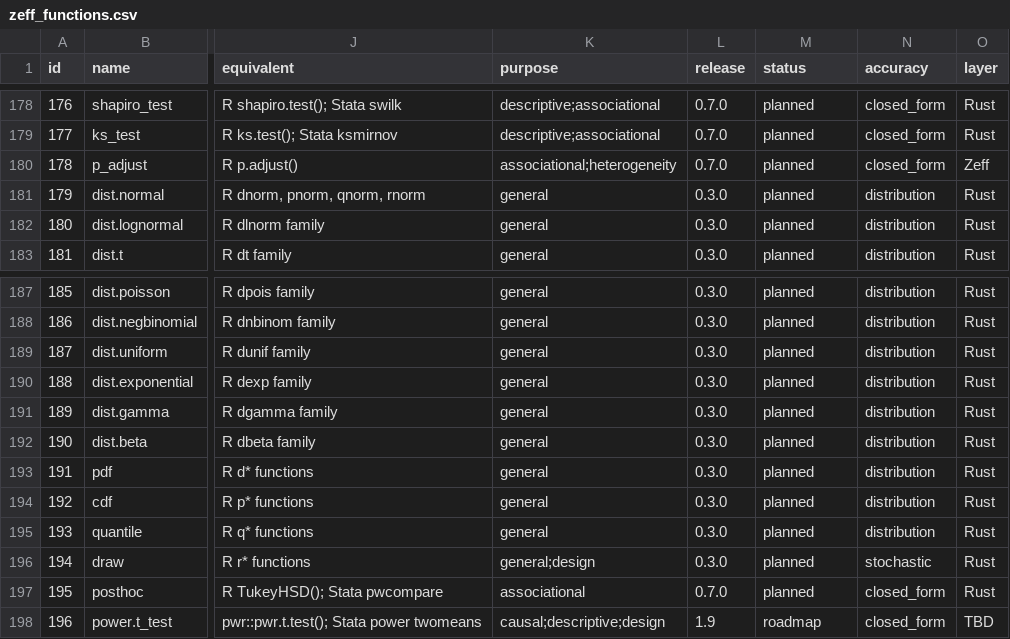
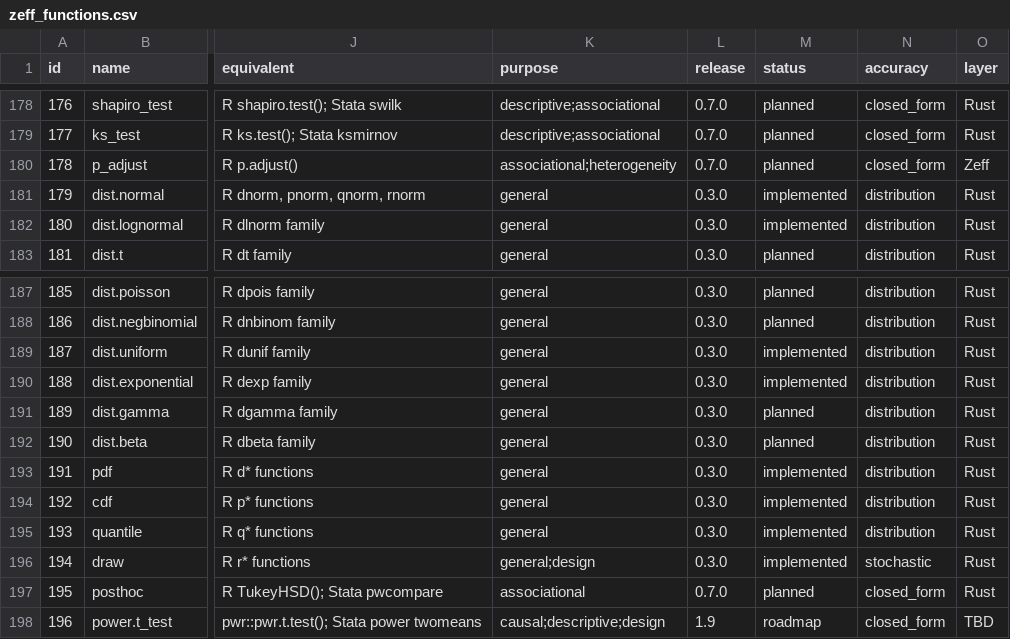
Before and after one commit to zoostat/zeff, a CSV file: docs/spec/zeff_functions.csv, drawn as a sheet; only a part is shown, gaps mark what is left out; the diff names each change by its address in the sheet, - before the commit and + after, or states it on an @@ line.

```diff
--- a/docs/spec/zeff_functions.csv
+++ b/docs/spec/zeff_functions.csv
-M181:M182 (status): planned
+M181:M182 (status): implemented
-M189:M190 (status): planned
+M189:M190 (status): implemented
-M193:M196 (status): planned
+M193:M196 (status): implemented
```
Also changed, not shown: 26 other files.
